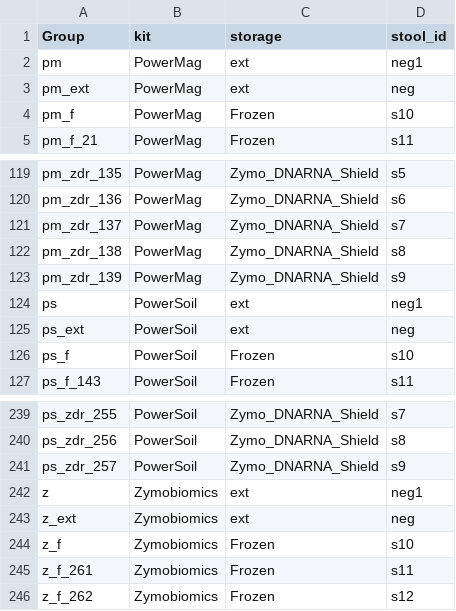
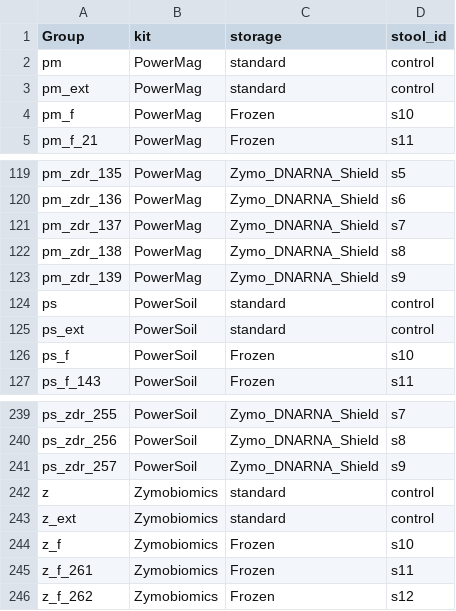
Before and after one commit to lucas-bishop/gregory_sze_reanalysis, a CSV file: data/final.metadata.csv, drawn as a sheet; only a part is shown, gaps mark what is left out.

Commit message:
renamed external standards and control with updated parse

```diff
--- a/data/final.metadata.csv
+++ b/data/final.metadata.csv
@@ -1,4 +1,4 @@
 "Group","kit","storage","stool_id"
-"pm","PowerMag","ext","neg1"
-"pm_ext","PowerMag","ext","neg"
+"pm","PowerMag","standard","control"
+"pm_ext","PowerMag","standard","control"
 "pm_f","PowerMag","Frozen","s10"
@@ -123,4 +123,4 @@
 "pm_zdr_139","PowerMag","Zymo_DNARNA_Shield","s9"
-"ps","PowerSoil","ext","neg1"
-"ps_ext","PowerSoil","ext","neg"
+"ps","PowerSoil","standard","control"
+"ps_ext","PowerSoil","standard","control"
 "ps_f","PowerSoil","Frozen","s10"
@@ -241,4 +241,4 @@
 "ps_zdr_257","PowerSoil","Zymo_DNARNA_Shield","s9"
-"z","Zymobiomics","ext","neg1"
-"z_ext","Zymobiomics","ext","neg"
+"z","Zymobiomics","standard","control"
+"z_ext","Zymobiomics","standard","control"
 "z_f","Zymobiomics","Frozen","s10"
```
